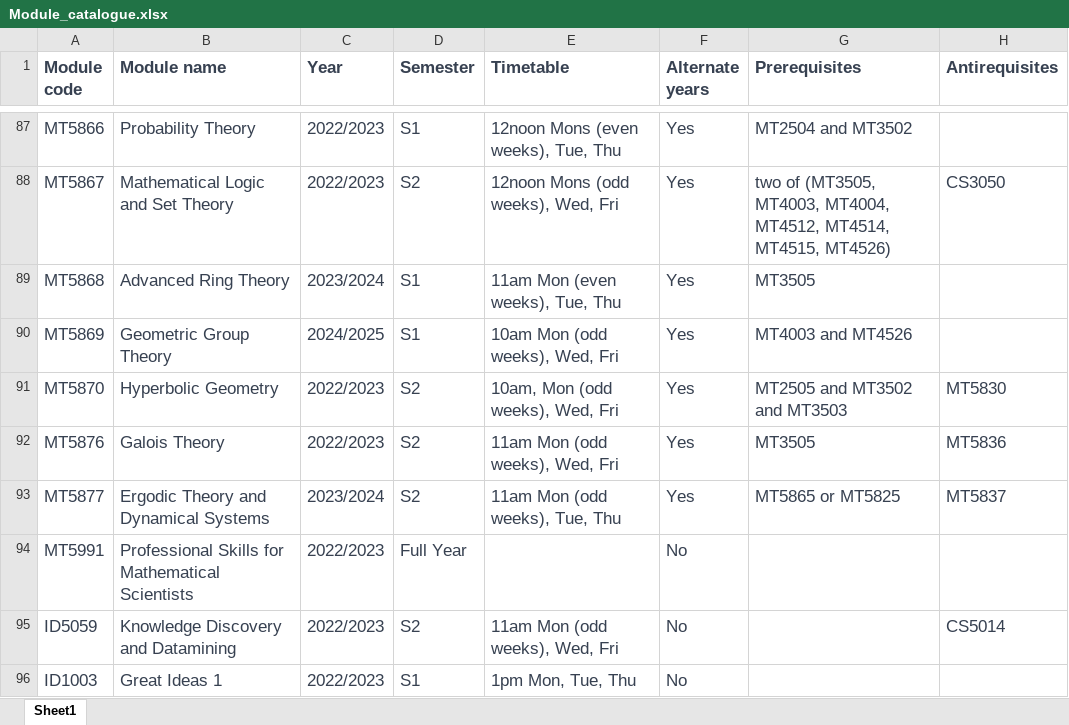
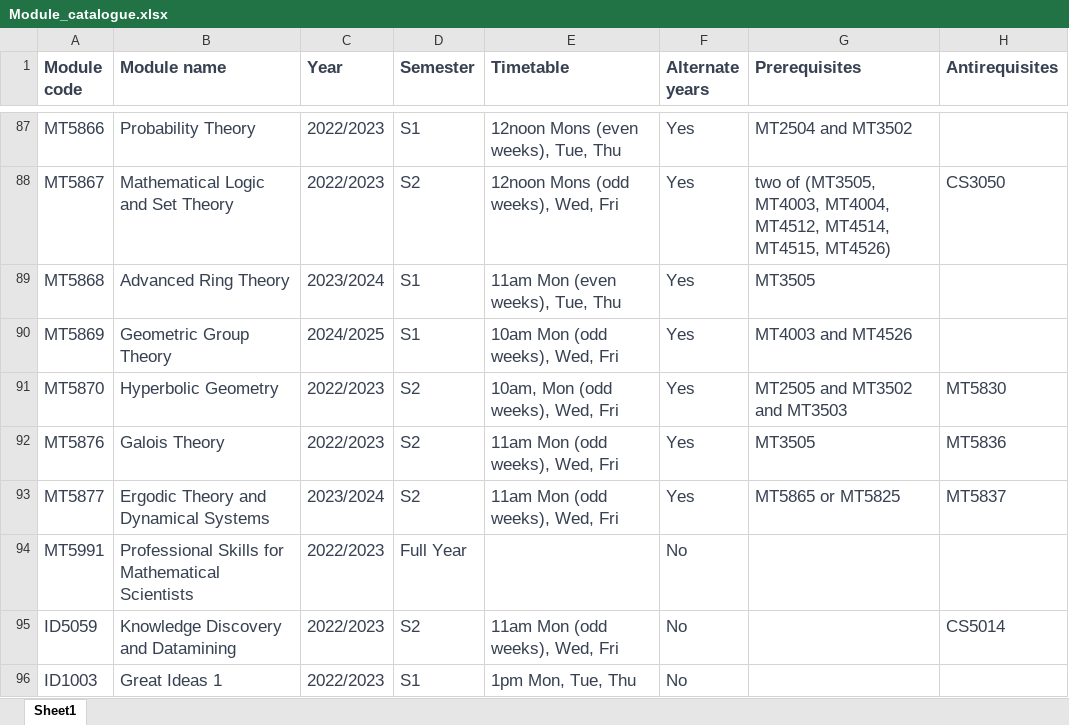
Before and after one commit to kursawe/StA_Advising, an Excel workbook: module_catalogue/Module_catalogue.xlsx, sheet Sheet1, drawn as a sheet; only a part is shown, gaps mark what is left out; values as stored, in another font and other column widths than the file's, no borders; the diff names each change by its address in the sheet, - before the commit and + after, or states it on an @@ line.

Commit message:
correcting timetable change in .xlsx spreadsheet

```diff
--- a/module_catalogue/Module_catalogue.xlsx (sheet Sheet1)
+++ b/module_catalogue/Module_catalogue.xlsx (sheet Sheet1)
-E93 (Timetable): 11am Mon (odd weeks), Tue, Thu
+E93 (Timetable): 11am Mon (odd weeks), Wed, Fri
```
